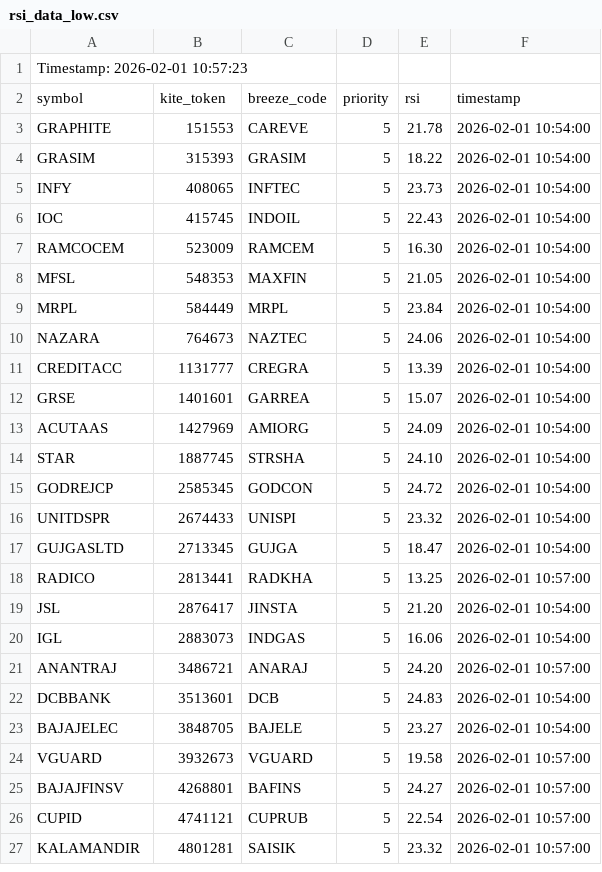
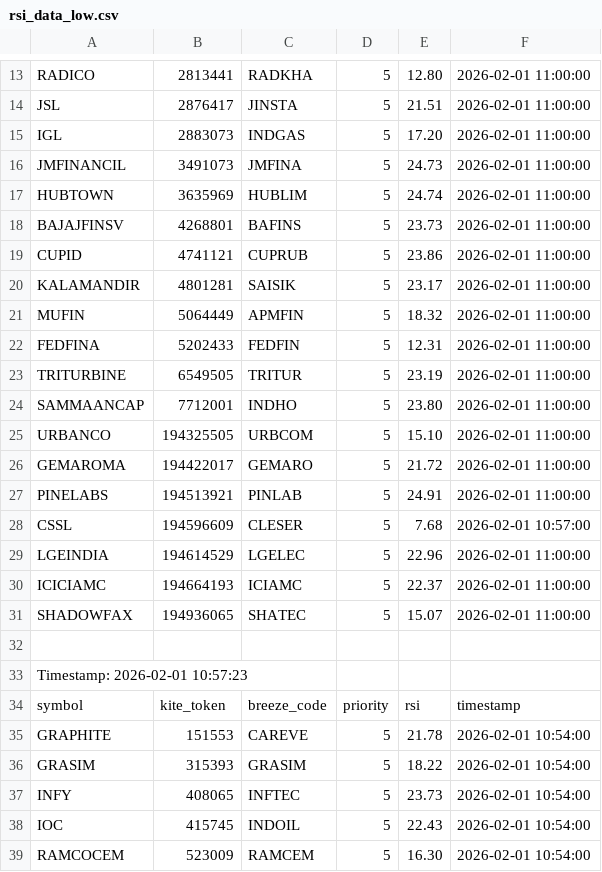
Before and after one commit to sathish-nallamuthu/csv-publisher, a CSV file: rsi_data_low.csv, drawn as a sheet; only a part is shown, gaps mark what is left out; the shorter side is filled out with more unchanged rows; the diff covers the shown part only; the diff names each change by its address in the sheet, - before the commit and + after, or states it on an @@ line.

```diff
--- a/rsi_data_low.csv
+++ b/rsi_data_low.csv
+row 13: RADICO | 2813441 | RADKHA | 5 | 12.80 | 2026-02-01 11:00:00
+row 14: JSL | 2876417 | JINSTA | 5 | 21.51 | 2026-02-01 11:00:00
+row 15: IGL | 2883073 | INDGAS | 5 | 17.20 | 2026-02-01 11:00:00
+row 16: JMFINANCIL | 3491073 | JMFINA | 5 | 24.73 | 2026-02-01 11:00:00
+row 17: HUBTOWN | 3635969 | HUBLIM | 5 | 24.74 | 2026-02-01 11:00:00
+row 18: BAJAJFINSV | 4268801 | BAFINS | 5 | 23.73 | 2026-02-01 11:00:00
+row 19: CUPID | 4741121 | CUPRUB | 5 | 23.86 | 2026-02-01 11:00:00
+row 20: KALAMANDIR | 4801281 | SAISIK | 5 | 23.17 | 2026-02-01 11:00:00
+row 21: MUFIN | 5064449 | APMFIN | 5 | 18.32 | 2026-02-01 11:00:00
+row 22: FEDFINA | 5202433 | FEDFIN | 5 | 12.31 | 2026-02-01 11:00:00
+row 23: TRITURBINE | 6549505 | TRITUR | 5 | 23.19 | 2026-02-01 11:00:00
+row 24: SAMMAANCAP | 7712001 | INDHO | 5 | 23.80 | 2026-02-01 11:00:00
+row 25: URBANCO | 194325505 | URBCOM | 5 | 15.10 | 2026-02-01 11:00:00
+row 26: GEMAROMA | 194422017 | GEMARO | 5 | 21.72 | 2026-02-01 11:00:00
+row 27: PINELABS | 194513921 | PINLAB | 5 | 24.91 | 2026-02-01 11:00:00
+row 28: CSSL | 194596609 | CLESER | 5 | 7.68 | 2026-02-01 10:57:00
+row 29: LGEINDIA | 194614529 | LGELEC | 5 | 22.96 | 2026-02-01 11:00:00
+row 30: ICICIAMC | 194664193 | ICIAMC | 5 | 22.37 | 2026-02-01 11:00:00
+row 31: SHADOWFAX | 194936065 | SHATEC | 5 | 15.07 | 2026-02-01 11:00:00
+row 32: (empty)
```
Also changed, not shown: 12 added rows elsewhere in this file, input_data.csv, rsi_data_high.csv.
